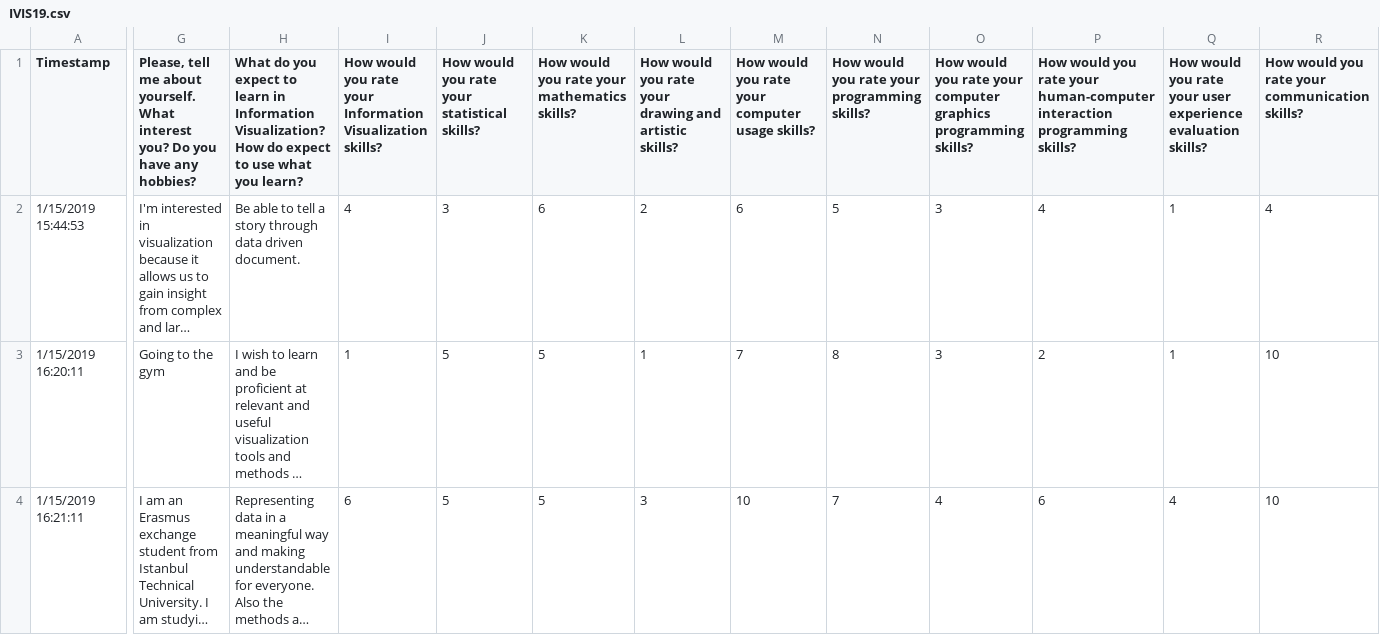
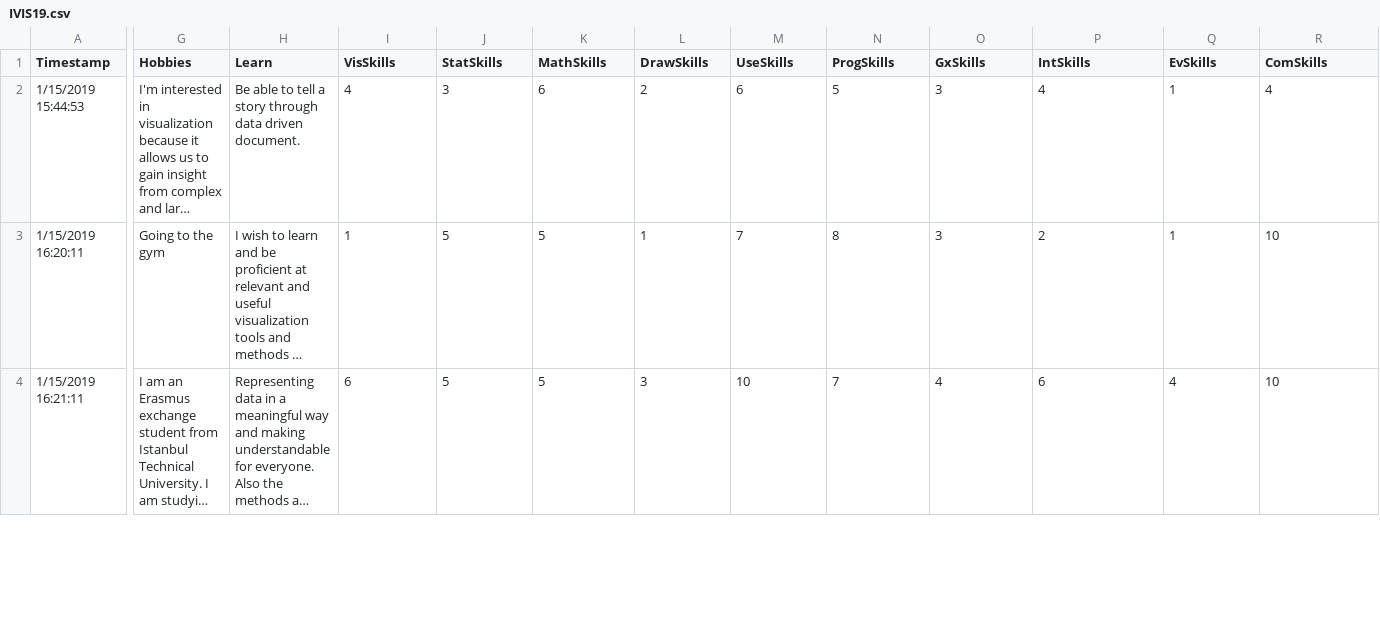
Before and after one commit to Osknor/ivis_project1, a CSV file: IVIS19.csv, drawn as a sheet; only a part is shown, gaps mark what is left out; long unchanged cells end in …; the diff covers the shown part only; the diff names each change by its address in the sheet, - before the commit and + after, or states it on an @@ line.

```diff
--- a/IVIS19.csv
+++ b/IVIS19.csv
-G1: Please, tell me about yourself. What interest you? Do you have any hobbies?
+G1: Hobbies
-H1: What do you expect to learn in Information Visualization? How do expect to use what you learn?
+H1: Learn
-I1: How would you rate your Information Visualization skills?
+I1: VisSkills
-J1: How would you rate your statistical skills?
+J1: StatSkills
-K1: How would you rate your mathematics skills?
+K1: MathSkills
-L1: How would you rate your drawing and artistic skills?
+L1: DrawSkills
-M1: How would you rate your computer usage skills?
+M1: UseSkills
-N1: How would you rate your programming skills?
+N1: ProgSkills
-O1: How would you rate your computer graphics programming skills?
+O1: GxSkills
-P1: How would you rate your human-computer interaction programming skills?
+P1: IntSkills
-Q1: How would you rate your user experience evaluation skills?
+Q1: EvSkills
-R1: How would you rate your communication skills?
+R1: ComSkills
```
Also changed, not shown: 2 edited cells elsewhere in this file, IVIS19.tsv.
